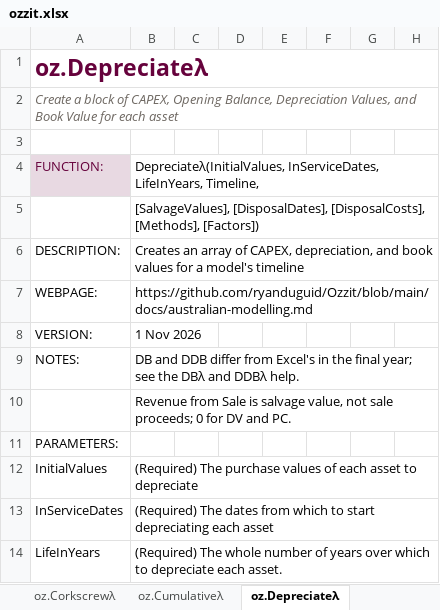
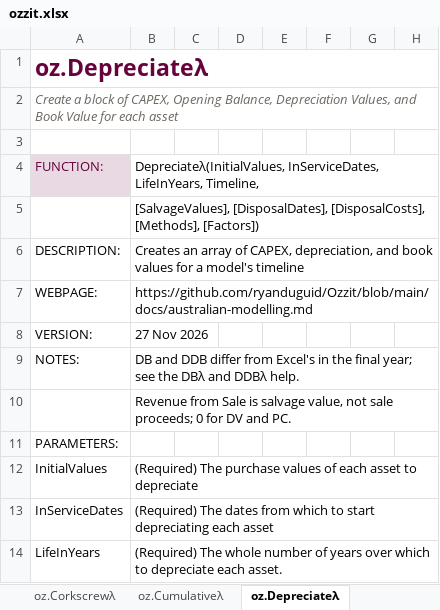
Before and after one commit to ryanduguid/Ozzit, an Excel workbook: ozzit.xlsx, sheet oz.Depreciateλ, drawn as a sheet; only a part is shown; values as stored, in another font and other column widths than the file's, no borders; charts and pictures and table styles not drawn; the diff names each change by its address in the sheet, - before the commit and + after, or states it on an @@ line.

Commit message:
Refresh the workbook cache in Excel and bind the native evaluations to it
Excel 16.0 build 20625 recalculated the workbook, compile_sources restored the 12 definitions whose numbers Excel's save rewrote, and the cross-check, day-count and QuantLib cases returned unchanged results against the new bytes.

```diff
--- a/ozzit.xlsx (sheet oz.Depreciateλ)
+++ b/ozzit.xlsx (sheet oz.Depreciateλ)
-B8: 1 Nov 2026
+B8: 27 Nov 2026
```
Also changed, not shown: 4 other files.
